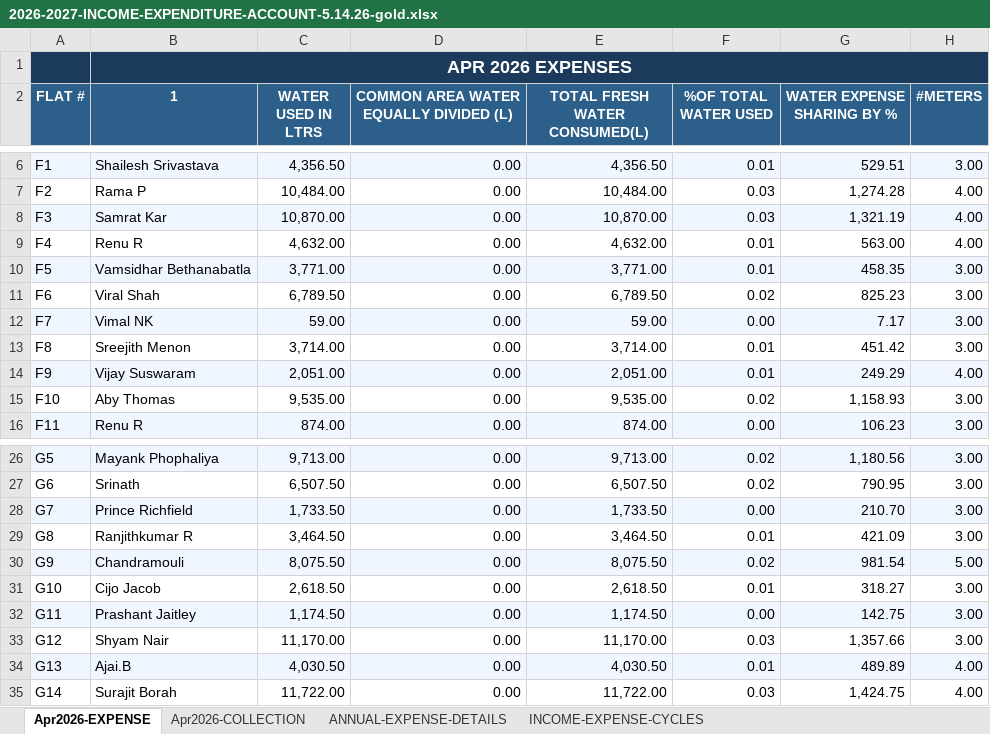
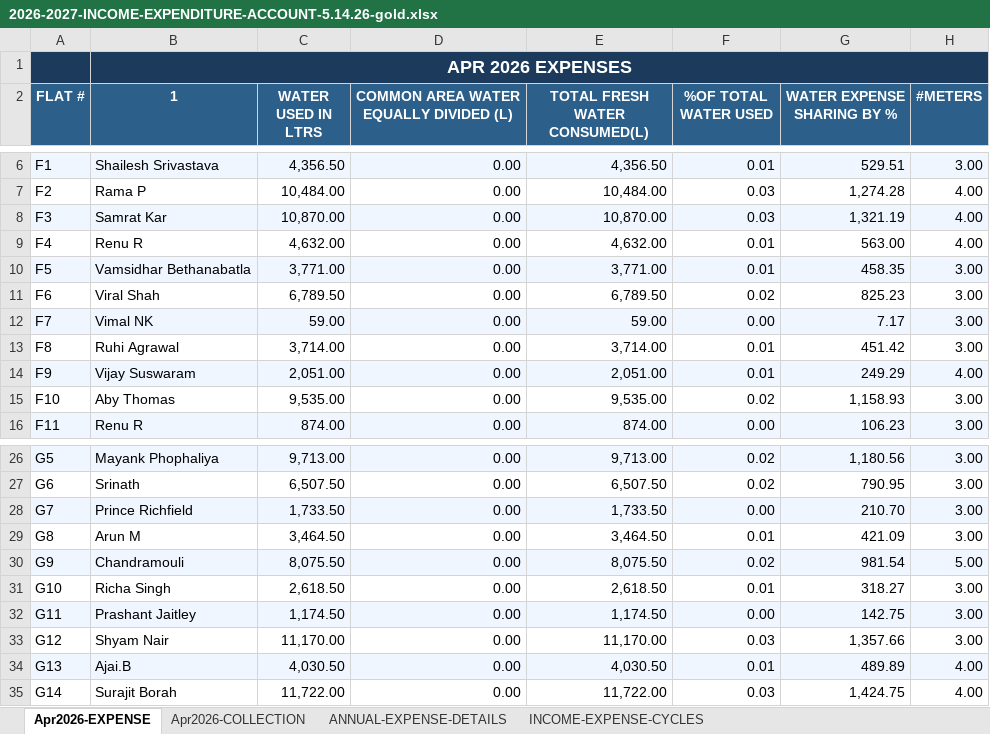
Before and after one commit to manapristine/manapristine, an Excel workbook: db/accounts/2026-2027-INCOME-EXPENDITURE-ACCOUNT-5.14.26-gold.xlsx, sheet Apr2026-EXPENSE, drawn as a sheet; only a part is shown, gaps mark what is left out; values as stored, in another font and other column widths than the file's, no borders; the diff names each change by its address in the sheet, - before the commit and + after, or states it on an @@ line.

```diff
--- a/db/accounts/2026-2027-INCOME-EXPENDITURE-ACCOUNT-5.14.26-gold.xlsx (sheet Apr2026-EXPENSE)
+++ b/db/accounts/2026-2027-INCOME-EXPENDITURE-ACCOUNT-5.14.26-gold.xlsx (sheet Apr2026-EXPENSE)
-B13 (1): Sreejith Menon
+B13 (1): Ruhi Agrawal
-B29 (1): Ranjithkumar R
+B29 (1): Arun M
-B31 (1): Cijo Jacob
+B31 (1): Richa Singh
```
Also changed, not shown: sheet Apr2026-COLLECTION, sheet INCOME-EXPENSE-CYCLES, hidden cells, charts or pictures, 3 other files.
